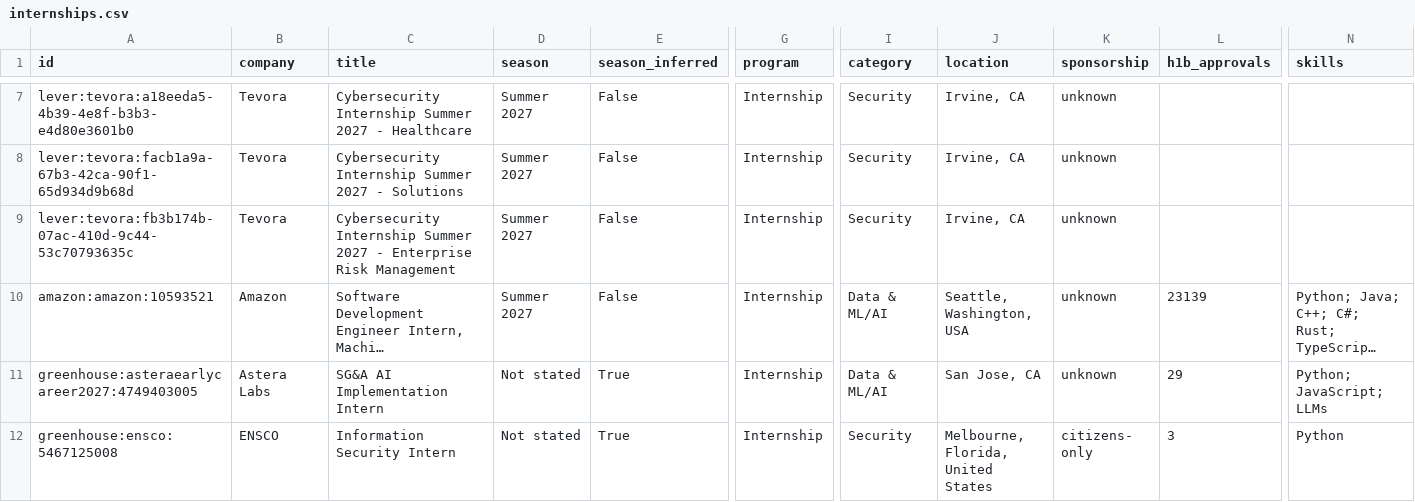
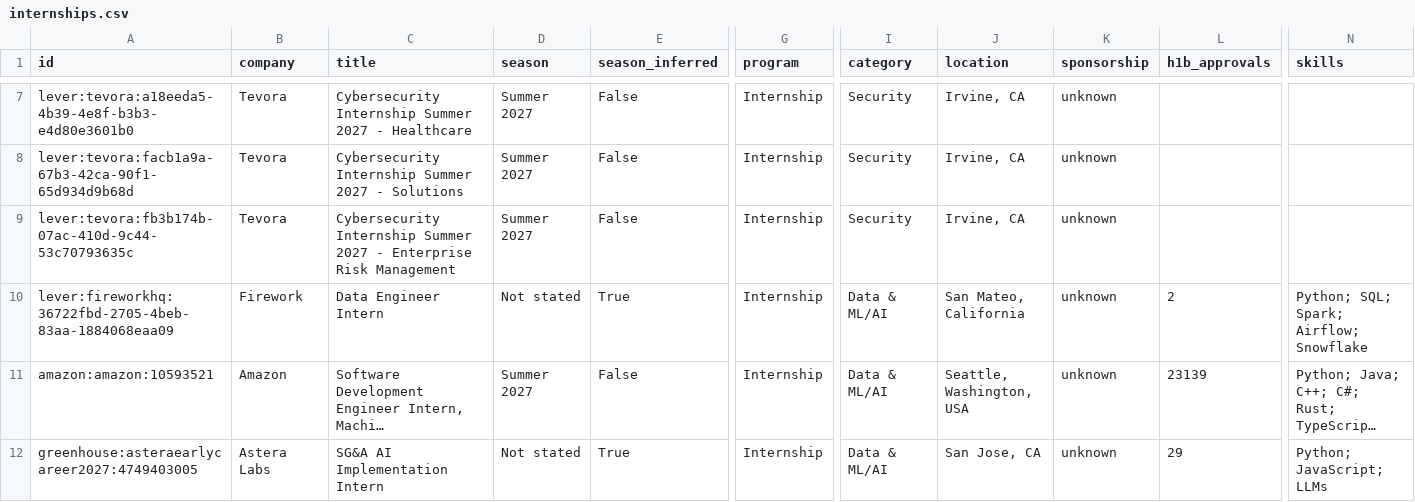
Before and after one commit to superasymmetry/internship-alerts, a CSV file: data/internships.csv, drawn as a sheet; only a part is shown, gaps mark what is left out; the shorter side is filled out with more unchanged rows; long unchanged cells end in …; rows hold the shown columns only; the diff covers the shown part only; the diff names each change by its address in the sheet, - before the commit and + after, or states it on an @@ line.

```diff
--- a/data/internships.csv
+++ b/data/internships.csv
+row 10: lever:fireworkhq:36722fbd-2705-4beb-83aa-1884068eaa09 | Firework | Data Engineer Intern | Not stated | True | Internship | Data & ML/AI | San Mateo, California | unknown | 2 | Python; SQL; Spark; Airflow; Snowflake
```
Also changed, not shown: 4 added rows and 1 removed row elsewhere in this file, docs/internships.csv, 15 other files.
